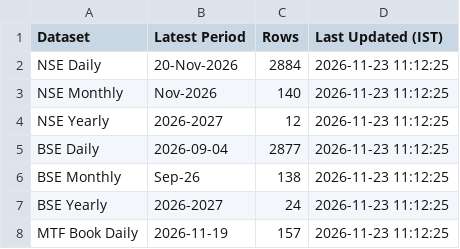
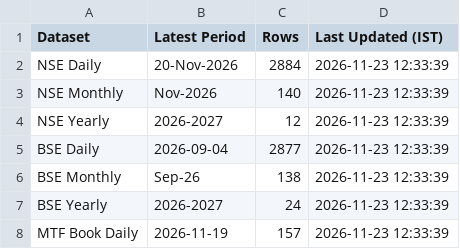
Before and after one commit to Vaibhav130195/NSE-F-O-Turnover-Data, a CSV file: status.csv, drawn as a sheet.

Commit message:
Update status.csv

```diff
--- a/status.csv
+++ b/status.csv
@@ -1,8 +1,8 @@
 Dataset,Latest Period,Rows,Last Updated (IST)
-NSE Daily,20-Nov-2026,2884,2026-11-23 11:12:25
-NSE Monthly,Nov-2026,140,2026-11-23 11:12:25
-NSE Yearly,2026-2027,12,2026-11-23 11:12:25
-BSE Daily,2026-09-04,2877,2026-11-23 11:12:25
-BSE Monthly,Sep-26,138,2026-11-23 11:12:25
-BSE Yearly,2026-2027,24,2026-11-23 11:12:25
-MTF Book Daily,2026-11-19,157,2026-11-23 11:12:25
+NSE Daily,20-Nov-2026,2884,2026-11-23 12:33:39
+NSE Monthly,Nov-2026,140,2026-11-23 12:33:39
+NSE Yearly,2026-2027,12,2026-11-23 12:33:39
+BSE Daily,2026-09-04,2877,2026-11-23 12:33:39
+BSE Monthly,Sep-26,138,2026-11-23 12:33:39
+BSE Yearly,2026-2027,24,2026-11-23 12:33:39
+MTF Book Daily,2026-11-19,157,2026-11-23 12:33:39
```
